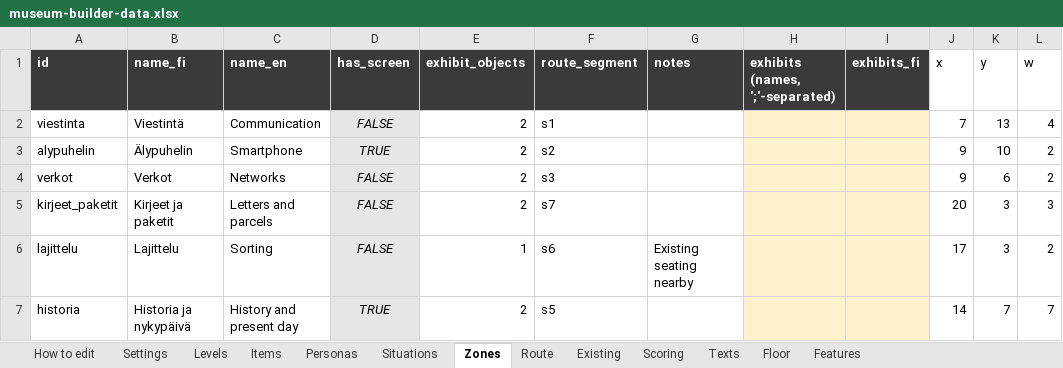
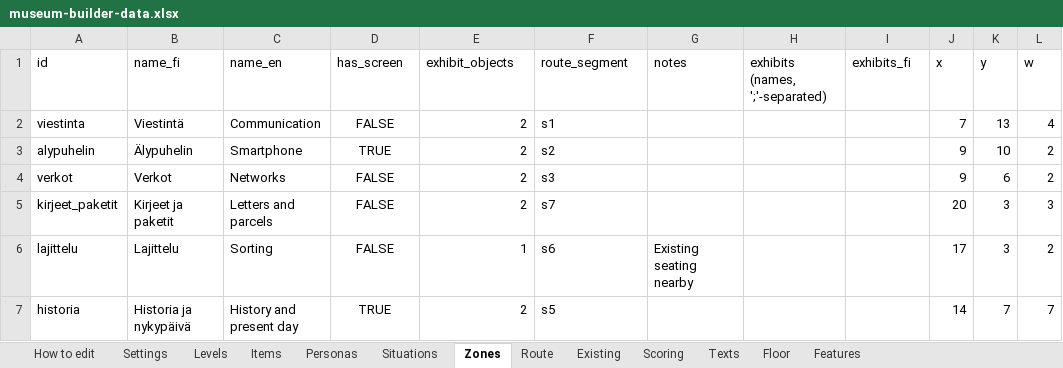
Before and after one commit to valentinasm15/museum-builder, an Excel workbook: src/data/museum-builder-data.xlsx, sheet Zones, drawn as a sheet; only a part is shown; values as stored, in another font and other column widths than the file's, no borders; the diff names each change by its address in the sheet, - before the commit and + after, or states it on an @@ line.

```diff
--- a/src/data/museum-builder-data.xlsx (sheet Zones)
+++ b/src/data/museum-builder-data.xlsx (sheet Zones)
@@ A1:I1 fill: #3A3A3A → none, bold: on → off, text colour: #FFFFFF → black @@
@@ D2:D7 fill: #E7E6E6 → none, italic: on → off @@
-H2:I7 fill: #FFF2CC
+H2:I7 fill: none
```
Also changed, not shown: sheet Items, sheet Personas, sheet Texts, sheet Route, sheet Situations, sheet Settings, 4 more sheets, 4 other files.
